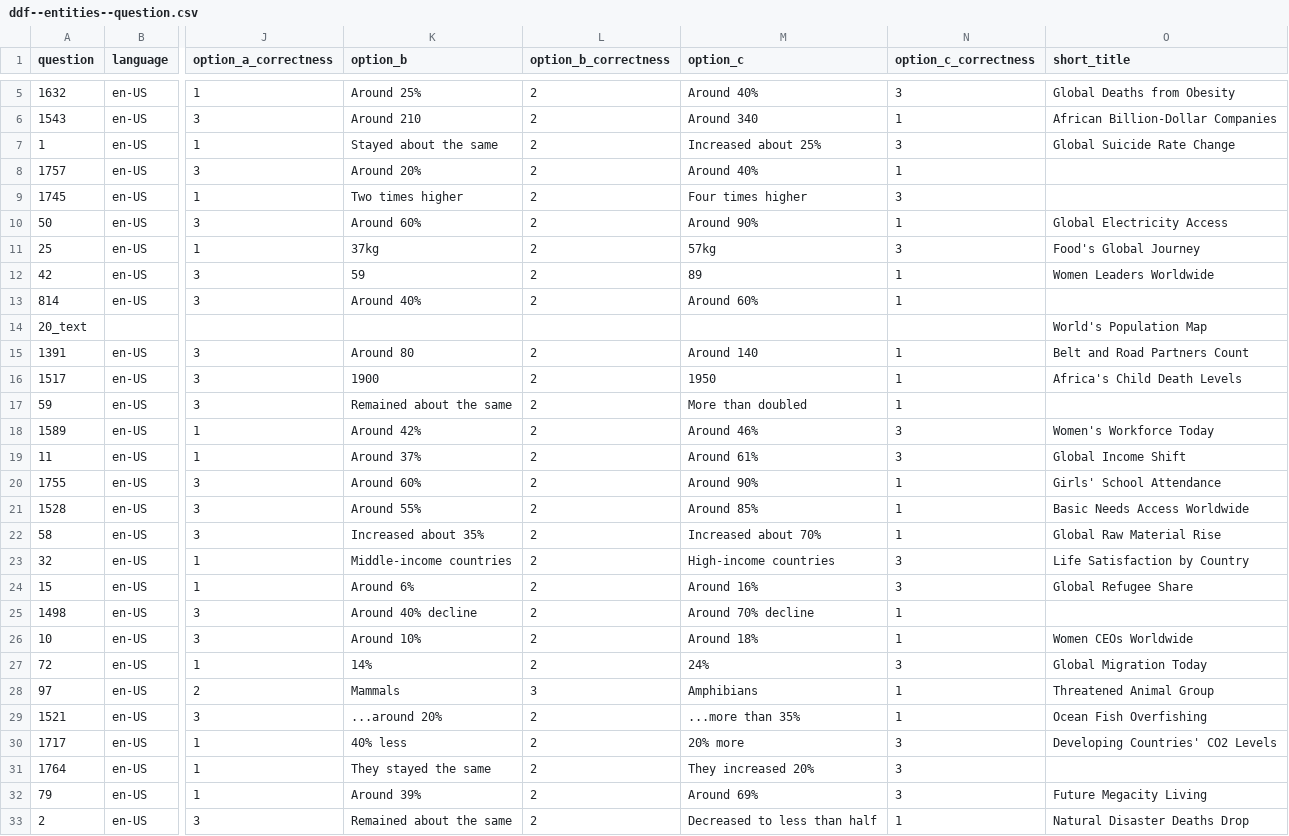
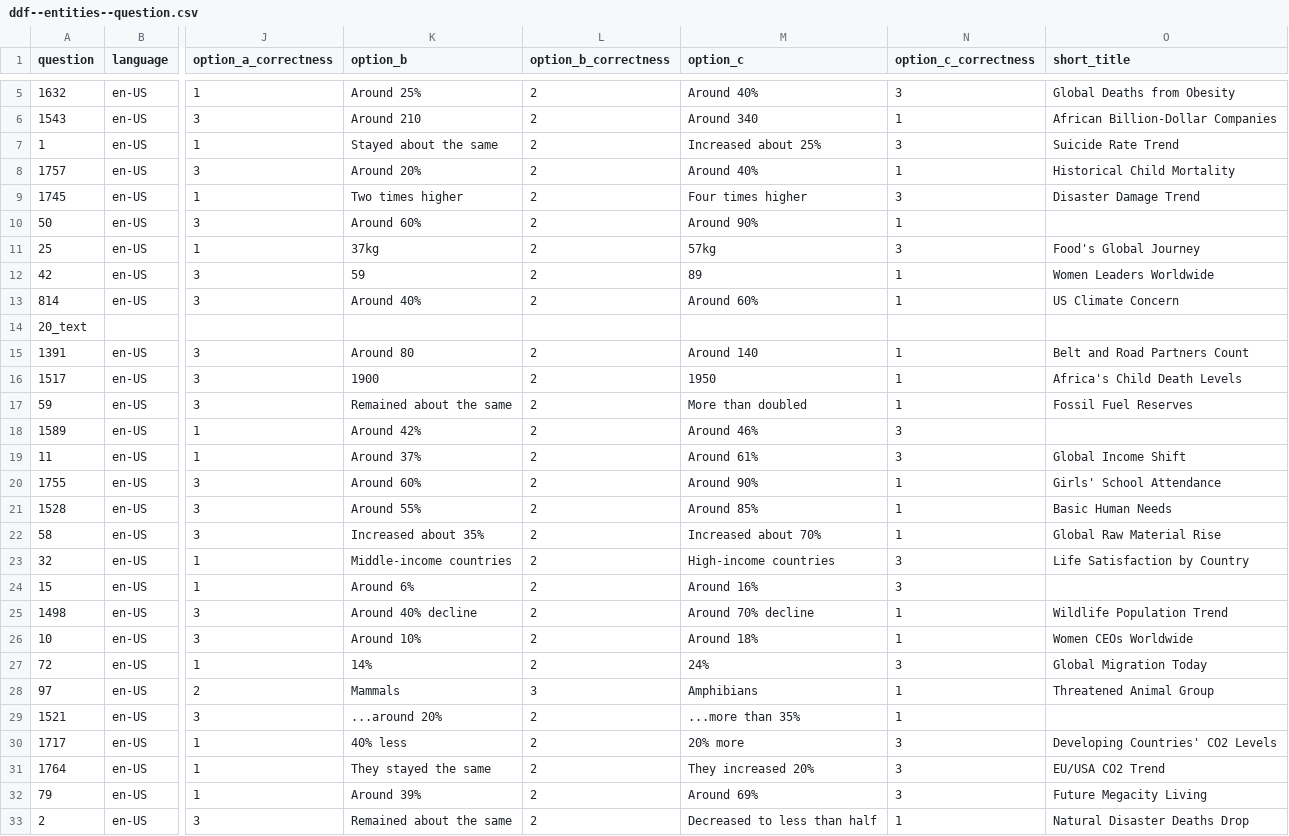
Before and after one commit to open-numbers/ddf--gapminder--ai_worldview_benchmark, a CSV file: ddf--entities--question.csv, drawn as a sheet; only a part is shown, gaps mark what is left out; the diff covers the shown part only; the diff names each change by its address in the sheet, - before the commit and + after, or states it on an @@ line.

Commit message:
update short titles

```diff
--- a/ddf--entities--question.csv
+++ b/ddf--entities--question.csv
-O7 (short_title): Global Suicide Rate Change
+O7 (short_title): Suicide Rate Trend
-O8 (short_title): (empty)
+O8 (short_title): Historical Child Mortality
-O9 (short_title): (empty)
+O9 (short_title): Disaster Damage Trend
-O10 (short_title): Global Electricity Access
+O10 (short_title): (empty)
-O13 (short_title): (empty)
+O13 (short_title): US Climate Concern
-O14 (short_title): World's Population Map
+O14 (short_title): (empty)
-O17 (short_title): (empty)
+O17 (short_title): Fossil Fuel Reserves
-O18 (short_title): Women's Workforce Today
+O18 (short_title): (empty)
-O21 (short_title): Basic Needs Access Worldwide
+O21 (short_title): Basic Human Needs
-O24 (short_title): Global Refugee Share
+O24 (short_title): (empty)
-O25 (short_title): (empty)
+O25 (short_title): Wildlife Population Trend
-O29 (short_title): Ocean Fish Overfishing
+O29 (short_title): (empty)
-O31 (short_title): (empty)
+O31 (short_title): EU/USA CO2 Trend
```
Also changed, not shown: 61 edited cells elsewhere in this file, 3 other files.
